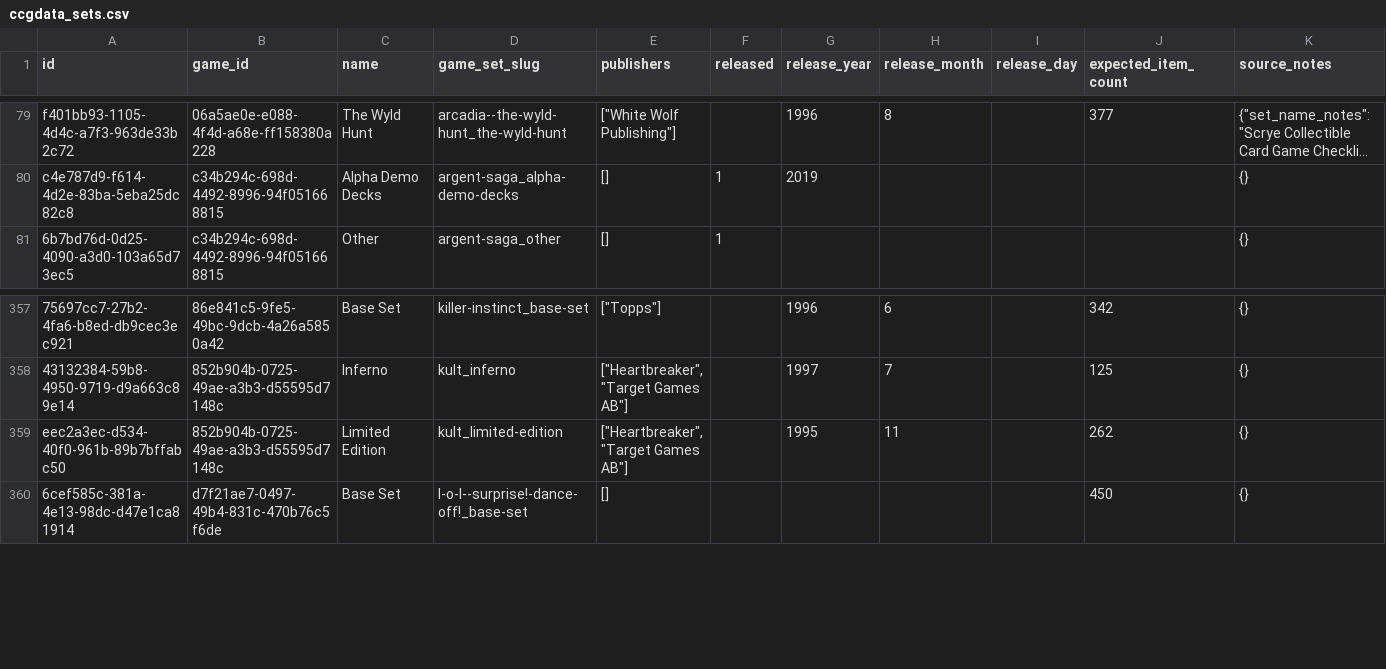
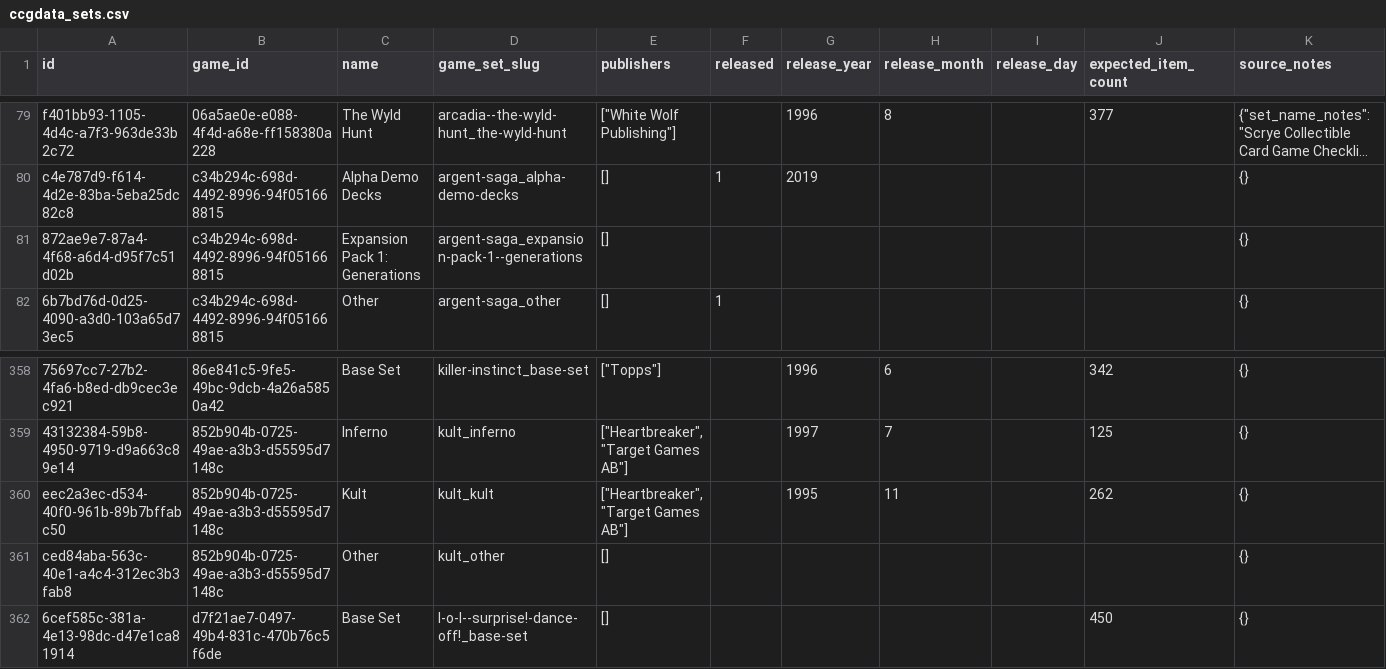
Before and after one commit to edforth/ccgdata, a CSV file: import/ccgdata_sets.csv, drawn as a sheet; only a part is shown, gaps mark what is left out; long unchanged cells end in …; addresses are those after the commit; the diff names each change by its address in the sheet, - before the commit and + after, or states it on an @@ line.

```diff
--- a/import/ccgdata_sets.csv
+++ b/import/ccgdata_sets.csv
+row 81: 872ae9e7-87a4-4f68-a6d4-d95f7c51d02b | c34b294c-698d-4492-8996-94f051668815 | Expansion Pack 1: Generations | argent-saga_expansion-pack-1--generations | [] |  |  |  |  |  | {}
-C360 (name): Limited Edition
+C360 (name): Kult
-D360 (game_set_slug): kult_limited-edition
+D360 (game_set_slug): kult_kult
+row 361: ced84aba-563c-40e1-a4c4-312ec3b3fab8 | 852b904b-0725-49ae-a3b3-d55595d7148c | Other | kult_other | [] |  |  |  |  |  | {}
```
Also changed, not shown: import/ccgdata_games.csv, 8 other files.
